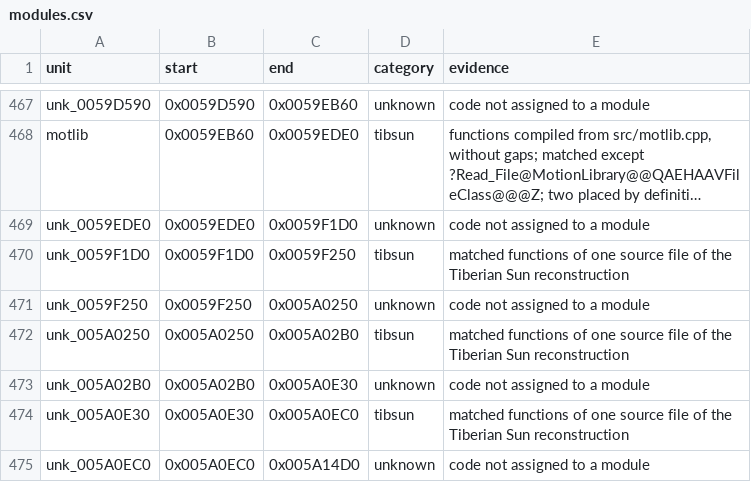
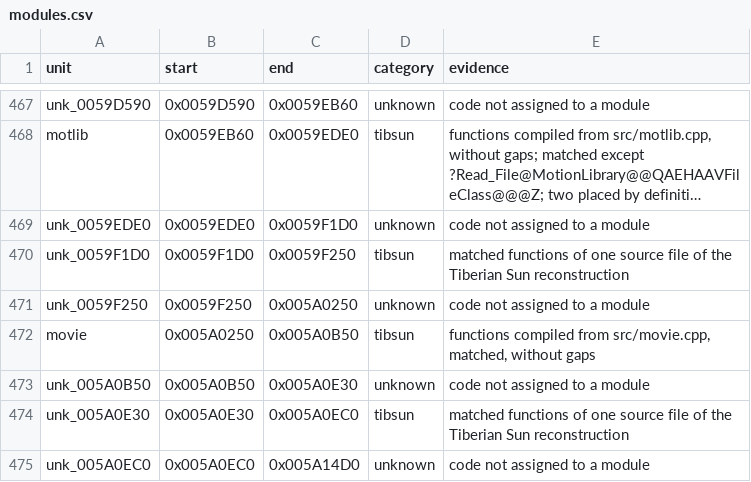
Before and after one commit to mischa85/RedAlert2, a CSV file: config/ra2-1.006/modules.csv, drawn as a sheet; only a part is shown, gaps mark what is left out; long unchanged cells end in ….

```diff
--- a/config/ra2-1.006/modules.csv
+++ b/config/ra2-1.006/modules.csv
@@ -471,4 +471,4 @@ unk_0059F1D0,0x0059F1D0,0x0059F250,tibsun,matched functions of one source file o
 unk_0059F250,0x0059F250,0x005A0250,unknown,code not assigned to a module
-unk_005A0250,0x005A0250,0x005A02B0,tibsun,matched functions of one source file of the Tiberian Sun reconstruction
-unk_005A02B0,0x005A02B0,0x005A0E30,unknown,code not assigned to a module
+movie,0x005A0250,0x005A0B50,tibsun,"functions compiled from src/movie.cpp, matched, without gaps"
+unk_005A0B50,0x005A0B50,0x005A0E30,unknown,code not assigned to a module
 unk_005A0E30,0x005A0E30,0x005A0EC0,tibsun,matched functions of one source file of the Tiberian Sun reconstruction
```
Also changed, not shown: config/ra2-1.006/functions.csv, config/ra2-1.006/names.csv.
